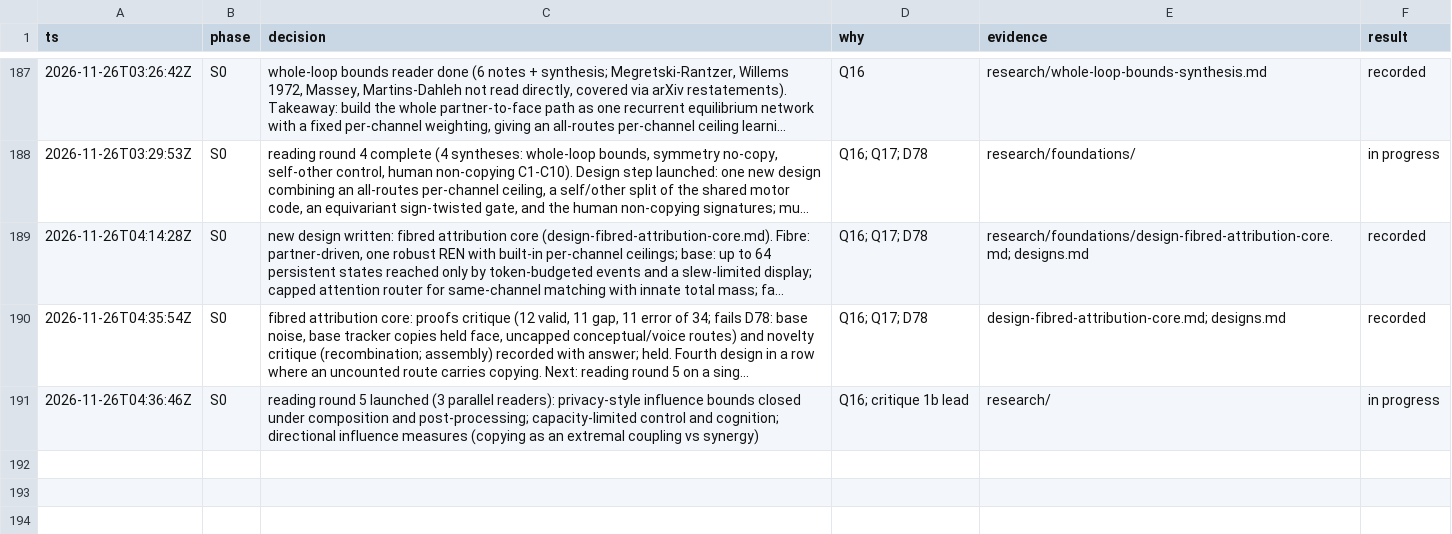
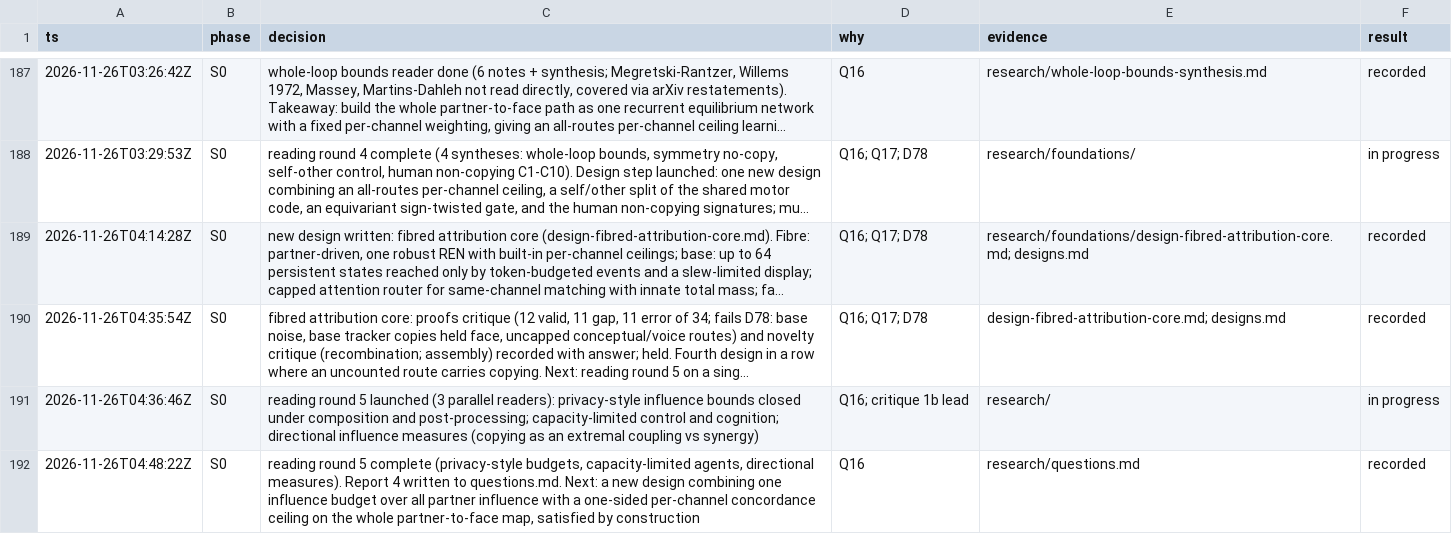
Before and after one commit to ailuruth/affect, a TSV file: decisions.tsv, drawn as a sheet; only a part is shown, gaps mark what is left out; long unchanged cells end in …; the diff names each change by its address in the sheet, - before the commit and + after, or states it on an @@ line.

```diff
--- a/decisions.tsv
+++ b/decisions.tsv
+row 192: 2026-11-26T04:48:22Z | S0 | reading round 5 complete (privacy-style budgets, capacity-limited agents, directional measures). Report 4 written to questions.md. Next: a new design combining one influence budget over all partner influence with a one-sided per-channel concordance ceiling on the whole partner-to-face map, satisfied by construction | Q16 | research/questions.md | recorded
```
Also changed, not shown: 3 other files.
